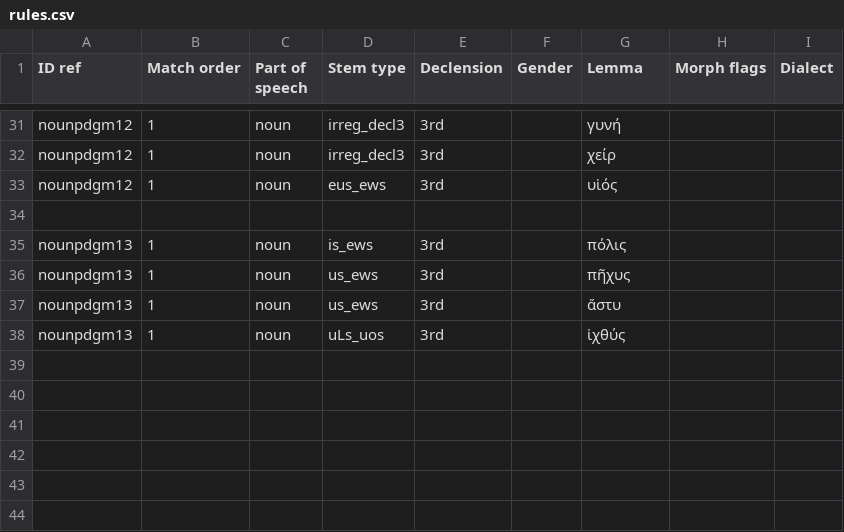
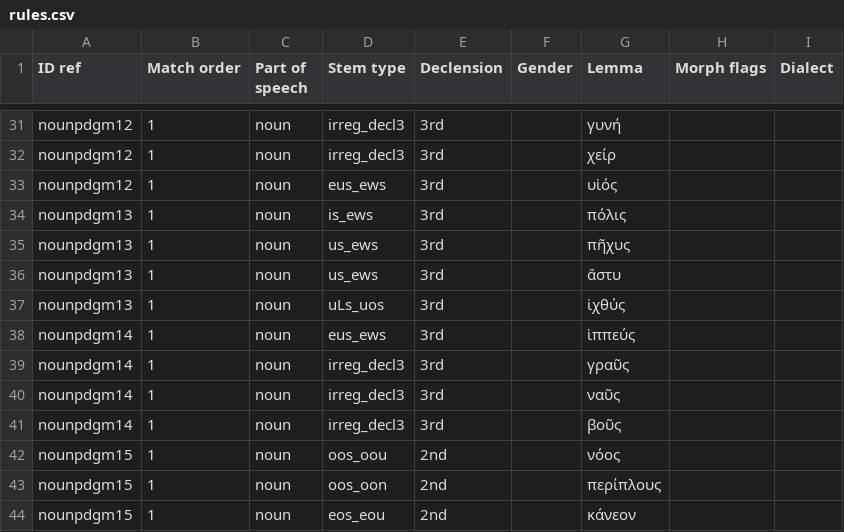
Before and after one commit to alpheios-project/inflection-tables, a CSV file: src/paradigm/data/greek/noun/rules.csv, drawn as a sheet; only a part is shown, gaps mark what is left out.

Commit message:
add nounpdgm15 Nouns with Contraction: O-Declension

```diff
--- a/src/paradigm/data/greek/noun/rules.csv
+++ b/src/paradigm/data/greek/noun/rules.csv
@@ -33,3 +33,2 @@ nounpdgm12,1,noun,irreg_decl3,3rd,,χείρ,,
 nounpdgm12,1,noun,eus_ews,3rd,,υἱός,,
-
 nounpdgm13,1,noun,is_ews,3rd,,πόλις,,
@@ -38 +37,8 @@ nounpdgm13,1,noun,us_ews,3rd,,ἄστυ,,
 nounpdgm13,1,noun,uLs_uos,3rd,,ἰχθύς,,
+nounpdgm14,1,noun,eus_ews,3rd,,ἱππεύς,,
+nounpdgm14,1,noun,irreg_decl3,3rd,,γραῦς,,
+nounpdgm14,1,noun,irreg_decl3,3rd,,ναῦς,,
+nounpdgm14,1,noun,irreg_decl3,3rd,,βοῦς,,
+nounpdgm15,1,noun,oos_oou,2nd,,νόος,,
+nounpdgm15,1,noun,oos_oon,2nd,,περίπλους,,
+nounpdgm15,1,noun,eos_eou,2nd,,κάνεον,,
```
Also changed, not shown: 7 other files.
